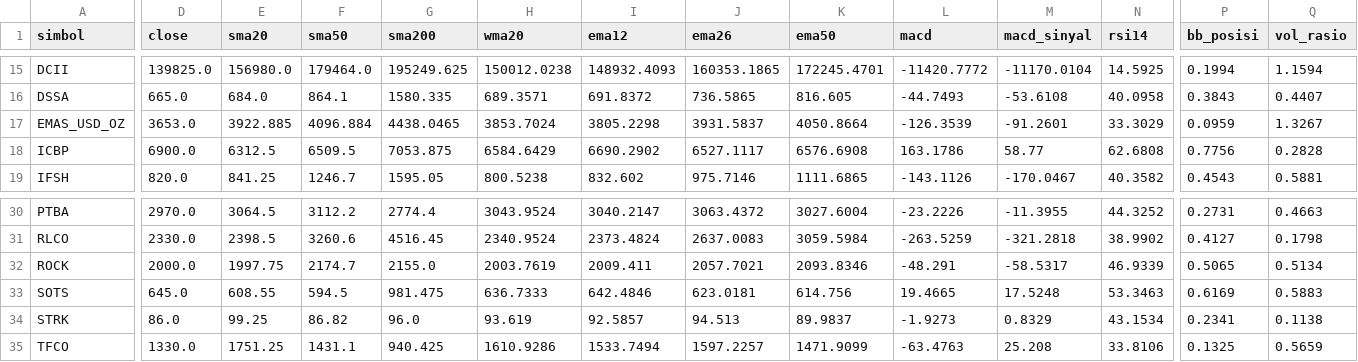
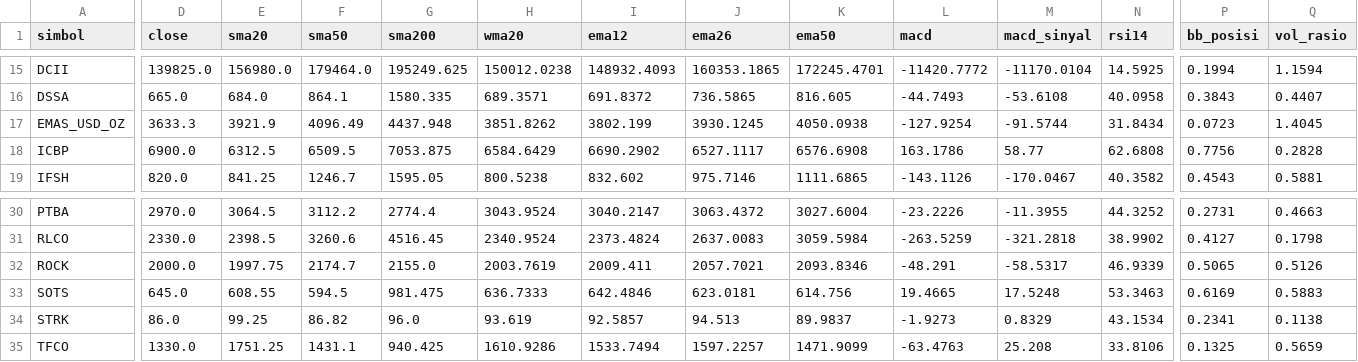
Before and after one commit to jurasoft26/pasar-modal-koh, a CSV file: data/_indikator.csv, drawn as a sheet; only a part is shown, gaps mark what is left out; the diff covers the shown part only; the diff names each change by its address in the sheet, - before the commit and + after, or states it on an @@ line.

```diff
--- a/data/_indikator.csv
+++ b/data/_indikator.csv
-D17 (close): 3653.0
+D17 (close): 3633.3
-E17 (sma20): 3922.885
+E17 (sma20): 3921.9
-F17 (sma50): 4096.884
+F17 (sma50): 4096.49
-G17 (sma200): 4438.0465
+G17 (sma200): 4437.948
-H17 (wma20): 3853.7024
+H17 (wma20): 3851.8262
-I17 (ema12): 3805.2298
+I17 (ema12): 3802.199
-J17 (ema26): 3931.5837
+J17 (ema26): 3930.1245
-K17 (ema50): 4050.8664
+K17 (ema50): 4050.0938
-L17 (macd): -126.3539
+L17 (macd): -127.9254
-M17 (macd_sinyal): -91.2601
+M17 (macd_sinyal): -91.5744
-N17 (rsi14): 33.3029
+N17 (rsi14): 31.8434
-P17 (bb_posisi): 0.0959
+P17 (bb_posisi): 0.0723
-Q17 (vol_rasio): 1.3267
+Q17 (vol_rasio): 1.4045
-Q32 (vol_rasio): 0.5134
+Q32 (vol_rasio): 0.5126
```
Also changed, not shown: 1 edited cell elsewhere in this file, data/EMAS_USD_OZ.csv, data/IFSH.csv, 3 other files.
